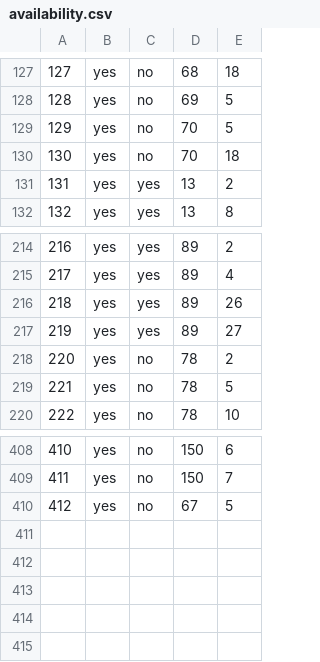
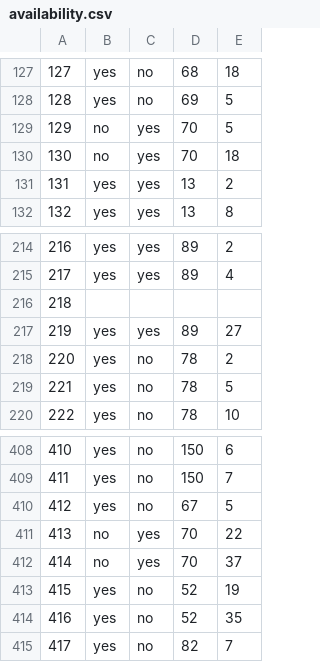
Before and after one commit to haileyxerces/MilkweedTables, a CSV file: availability.csv, drawn as a sheet; only a part is shown, gaps mark what is left out.

Commit message:
Update availability.csv

```diff
--- a/availability.csv
+++ b/availability.csv
@@ -128,4 +128,4 @@
 128,yes,no,69,5
-129,yes,no,70,5
-130,yes,no,70,18
+129,no,yes,70,5
+130,no,yes,70,18
 131,yes,yes,13,2
@@ -215,3 +215,3 @@
 217,yes,yes,89,4
-218,yes,yes,89,26
+218,,,,
 219,yes,yes,89,27
@@ -410 +410,6 @@
 412,yes,no,67,5
+413,no,yes,70,22
+414,no,yes,70,37
+415,yes,no,52,19
+416,yes,no,52,35
+417,yes,no,82,7
```
